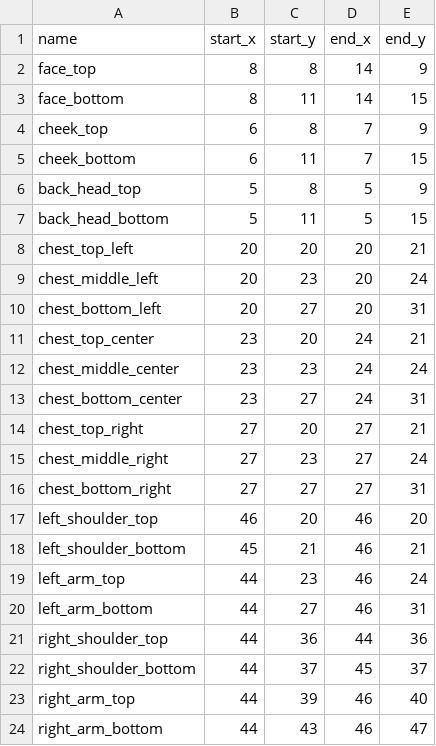
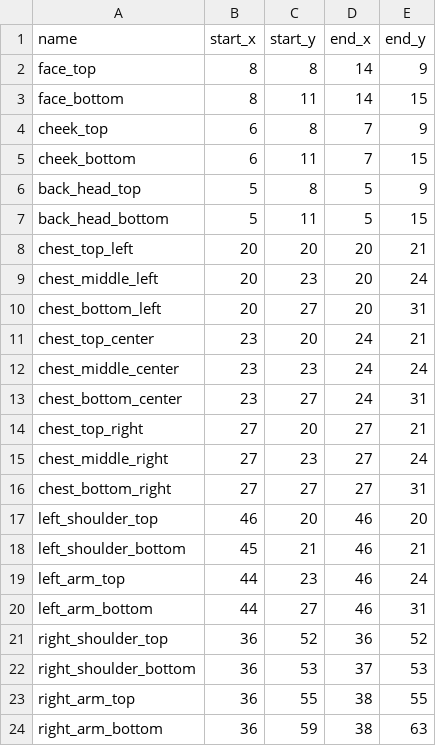
Before and after one commit to Bram-Bolt/mc-moji, a CSV file: mappings/input_base.csv, drawn as a sheet.

Commit message:
fixed mappings, added examples

```diff
--- a/mappings/input_base.csv
+++ b/mappings/input_base.csv
@@ -20,5 +20,5 @@ left_arm_top,44,23,46,24
 left_arm_bottom,44,27,46,31
-right_shoulder_top,44,36,44,36
-right_shoulder_bottom,44,37,45,37
-right_arm_top,44,39,46,40
-right_arm_bottom,44,43,46,47
+right_shoulder_top,36,52,36,52
+right_shoulder_bottom,36,53,37,53
+right_arm_top,36,55,38,55
+right_arm_bottom,36,59,38,63
```
Also changed, not shown: 5 other files.
